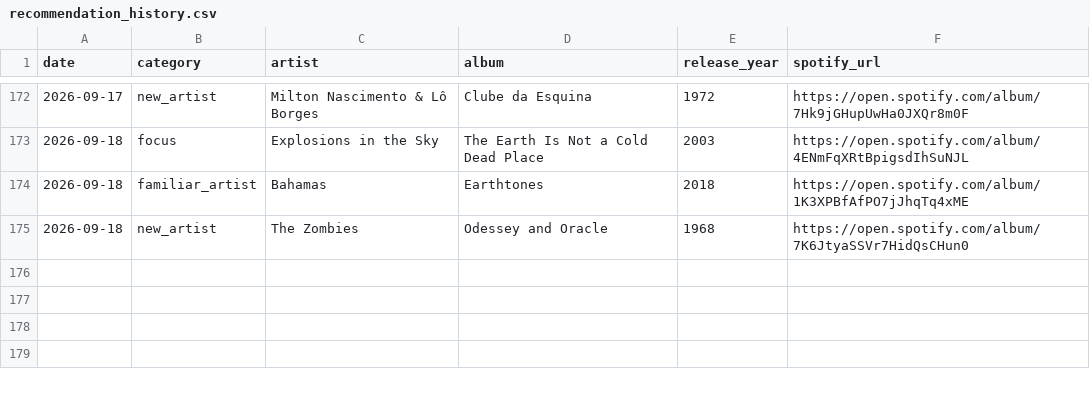
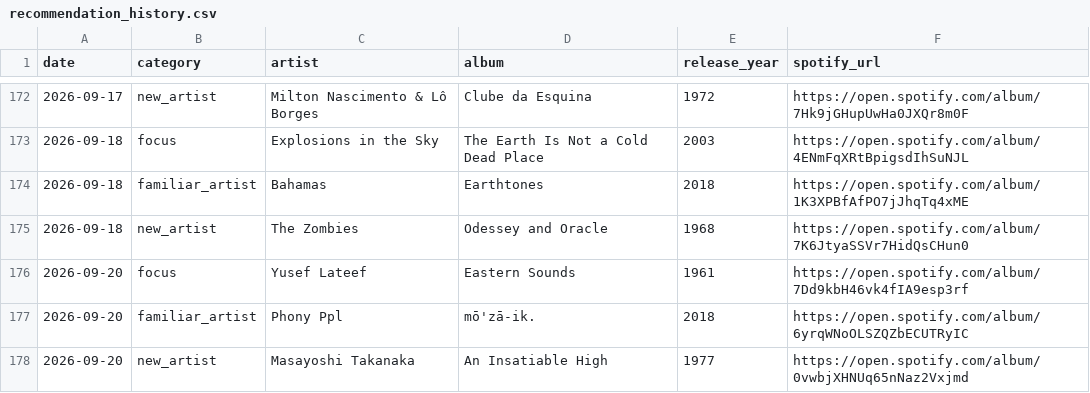
Before and after one commit to mschachner/ultrafilter, a CSV file: recommendation_history.csv, drawn as a sheet; only a part is shown, gaps mark what is left out; the diff names each change by its address in the sheet, - before the commit and + after, or states it on an @@ line.

```diff
--- a/recommendation_history.csv
+++ b/recommendation_history.csv
+row 176: 2026-09-20 | focus | Yusef Lateef | Eastern Sounds | 1961 | https://open.spotify.com/album/7Dd9kbH46vk4fIA9esp3rf
+row 177: 2026-09-20 | familiar_artist | Phony Ppl | mō'zā-ik. | 2018 | https://open.spotify.com/album/6yrqWNoOLSZQZbECUTRyIC
+row 178: 2026-09-20 | new_artist | Masayoshi Takanaka | An Insatiable High | 1977 | https://open.spotify.com/album/0vwbjXHNUq65nNaz2Vxjmd
```
Also changed, not shown: 3 other files.
